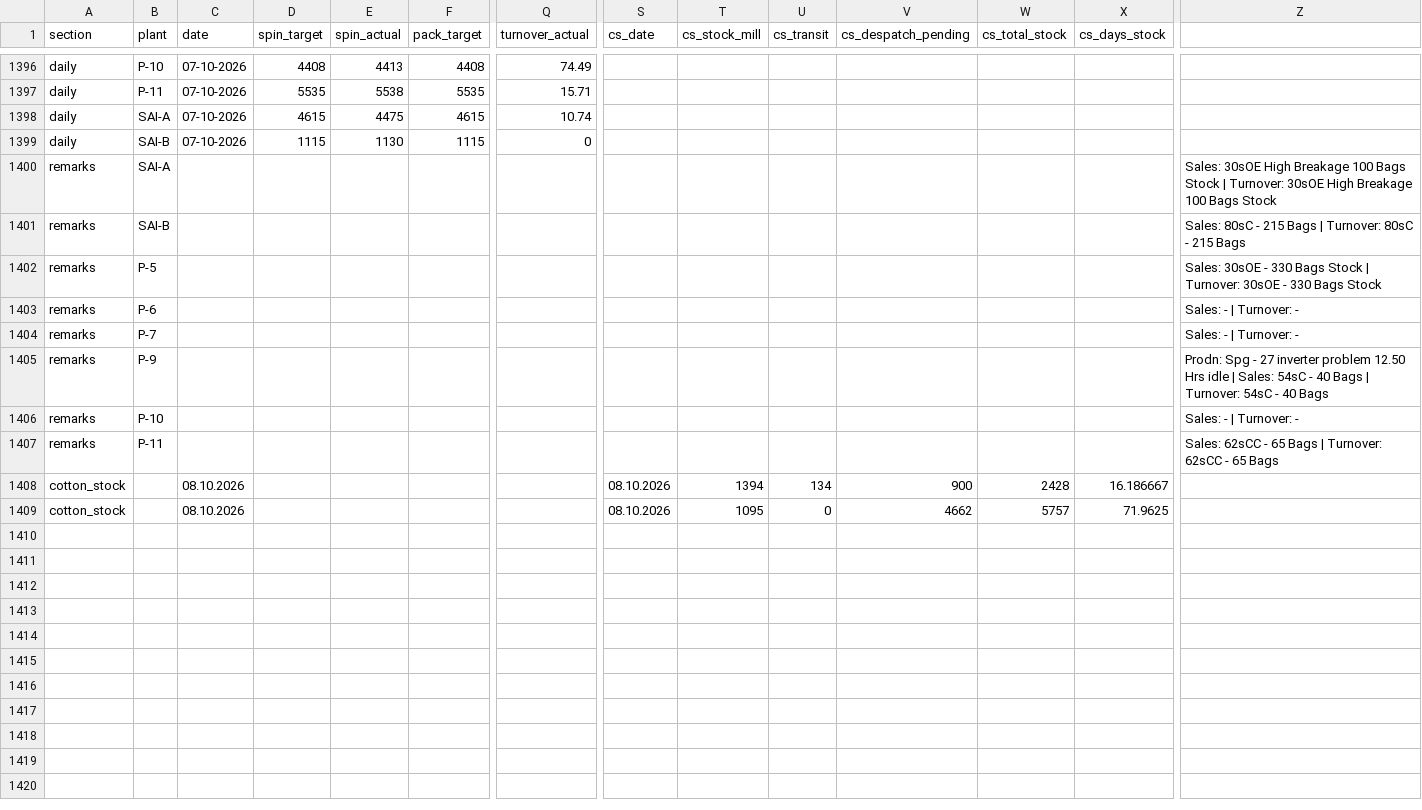
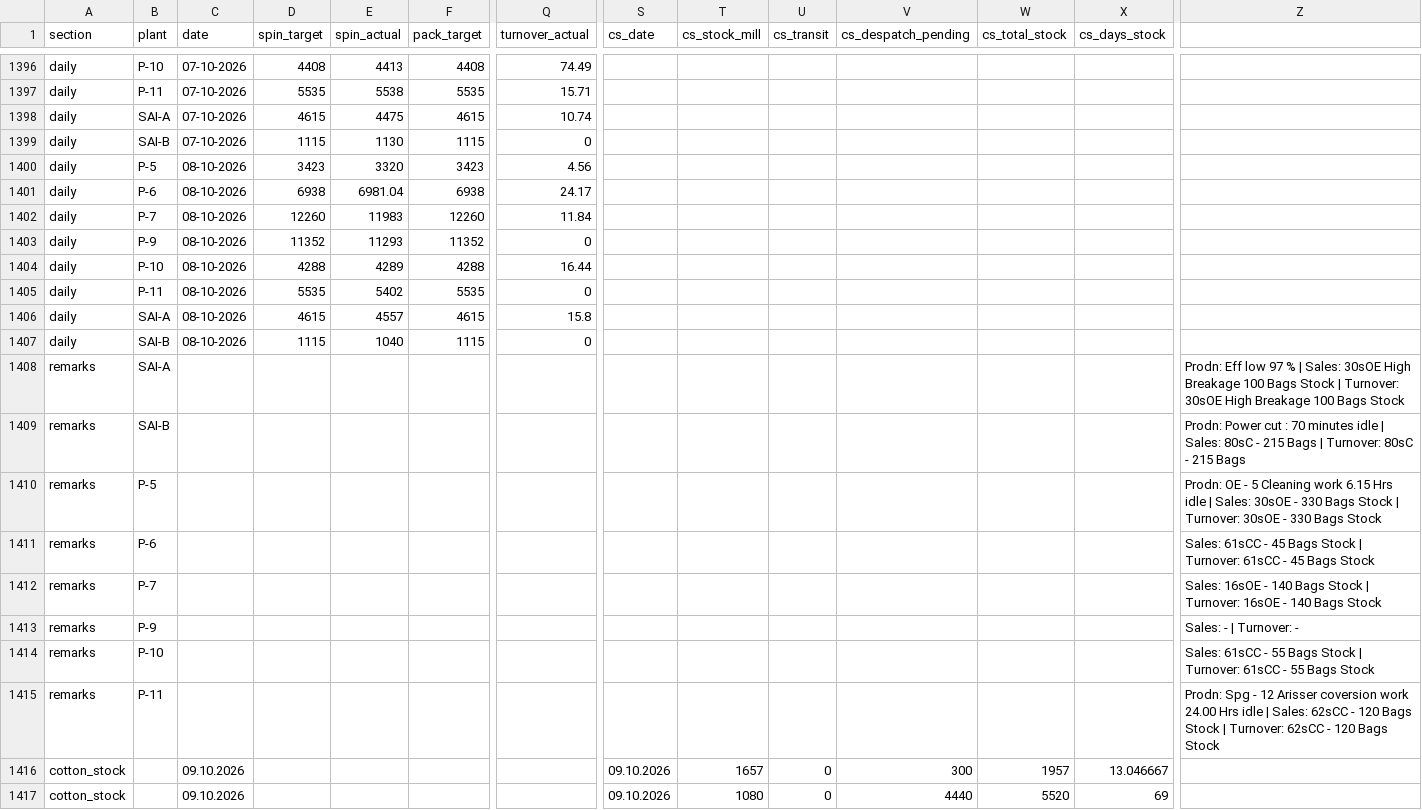
Before and after one commit to ipcamsgrmills/sgm-dashboard, a CSV file: data.csv, drawn as a sheet; only a part is shown, gaps mark what is left out; addresses are those after the commit; rows hold the shown columns only; the diff names each change by its address in the sheet, - before the commit and + after, or states it on an @@ line.

Commit message:
Add files via upload

```diff
--- a/data.csv
+++ b/data.csv
+row 1400: daily | P-5 | 08-10-2026 | 3423 | 3320 | 3423 | 4.56
+row 1401: daily | P-6 | 08-10-2026 | 6938 | 6981.04 | 6938 | 24.17
+row 1402: daily | P-7 | 08-10-2026 | 12260 | 11983 | 12260 | 11.84
+row 1403: daily | P-9 | 08-10-2026 | 11352 | 11293 | 11352 | 0
+row 1404: daily | P-10 | 08-10-2026 | 4288 | 4289 | 4288 | 16.44
+row 1405: daily | P-11 | 08-10-2026 | 5535 | 5402 | 5535 | 0
+row 1406: daily | SAI-A | 08-10-2026 | 4615 | 4557 | 4615 | 15.8
+row 1407: daily | SAI-B | 08-10-2026 | 1115 | 1040 | 1115 | 0
-Z1408: Sales: 30sOE…
+Z1408: Prodn: Eff low 97 % | Sales: 30sOE…
-Z1409: Sales: 80sC…
+Z1409: Prodn: Power cut : 70 minutes idle | Sales: 80sC…
-Z1410: Sales: 30sOE…
+Z1410: Prodn: OE - 5 Cleaning work 6.15 Hrs idle | Sales: 30sOE…
-Z1411: Sales: - | Turnover: -
+Z1411: Sales: 61sCC - 45 Bags Stock | Turnover: 61sCC - 45 Bags Stock
-Z1412: Sales: - | Turnover: -
+Z1412: Sales: 16sOE - 140 Bags Stock | Turnover: 16sOE - 140 Bags Stock
-Z1413: Prodn: Spg - 27 inverter problem 12.50 Hrs idle | Sales: 54sC - 40 Bags | Turnover: 54sC - 40 Bags
+Z1413: Sales: - | Turnover: -
-Z1414: Sales: - | Turnover: -
+Z1414: Sales: 61sCC - 55 Bags Stock | Turnover: 61sCC - 55 Bags Stock
-Z1415: Sales: 62sCC - 65 Bags | Turnover: 62sCC - 65 Bags
+Z1415: Prodn: Spg - 12 Arisser coversion work 24.00 Hrs idle | Sales: 62sCC - 120 Bags Stock | Turnover: 62sCC - 120 Bags Stock
-C1416:C1417 (date): 08.10.2026
+C1416:C1417 (date): 09.10.2026
-S1416:S1417 (cs_date): 08.10.2026
+S1416:S1417 (cs_date): 09.10.2026
-T1416 (cs_stock_mill): 1394
+T1416 (cs_stock_mill): 1657
-U1416 (cs_transit): 134
+U1416 (cs_transit): 0
-V1416 (cs_despatch_pending): 900
+V1416 (cs_despatch_pending): 300
-W1416 (cs_total_stock): 2428
+W1416 (cs_total_stock): 1957
-X1416 (cs_days_stock): 16.186667
+X1416 (cs_days_stock): 13.046667
-T1417 (cs_stock_mill): 1095
+T1417 (cs_stock_mill): 1080
-V1417 (cs_despatch_pending): 4662
+V1417 (cs_despatch_pending): 4440
-W1417 (cs_total_stock): 5757
+W1417 (cs_total_stock): 5520
-X1417 (cs_days_stock): 71.9625
+X1417 (cs_days_stock): 69
```
